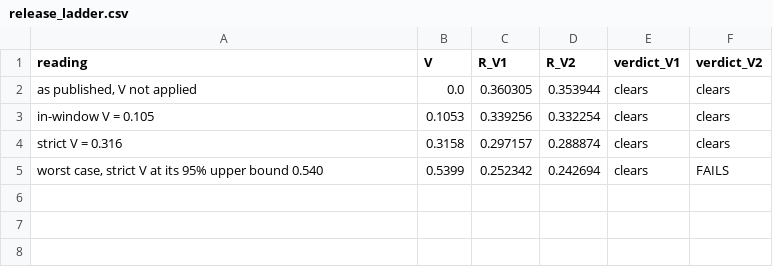
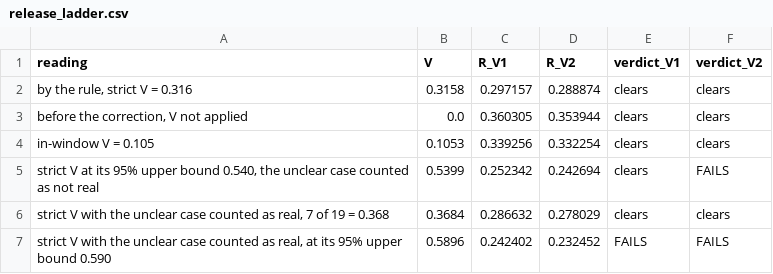
Before and after one commit to ochofer/paper1-hazard-exposure-data, a CSV file: outputs/release_ladder.csv, drawn as a sheet.

```diff
--- a/outputs/release_ladder.csv
+++ b/outputs/release_ladder.csv
@@ -1,5 +1,7 @@
 reading,V,R_V1,R_V2,verdict_V1,verdict_V2
-"as published, V not applied",0.0,0.360305,0.353944,clears,clears
+"by the rule, strict V = 0.316",0.3158,0.297157,0.288874,clears,clears
+"before the correction, V not applied",0.0,0.360305,0.353944,clears,clears
 in-window V = 0.105,0.1053,0.339256,0.332254,clears,clears
-strict V = 0.316,0.3158,0.297157,0.288874,clears,clears
-"worst case, strict V at its 95% upper bound 0.540",0.5399,0.252342,0.242694,clears,FAILS
+"strict V at its 95% upper bound 0.540, the unclear case counted as not real",0.5399,0.252342,0.242694,clears,FAILS
+"strict V with the unclear case counted as real, 7 of 19 = 0.368",0.3684,0.286632,0.278029,clears,clears
+"strict V with the unclear case counted as real, at its 95% upper bound 0.590",0.5896,0.242402,0.232452,FAILS,FAILS
```
Also changed, not shown: outputs/figure_register.csv, outputs/restricted_r_edges.csv, 46 other files.
